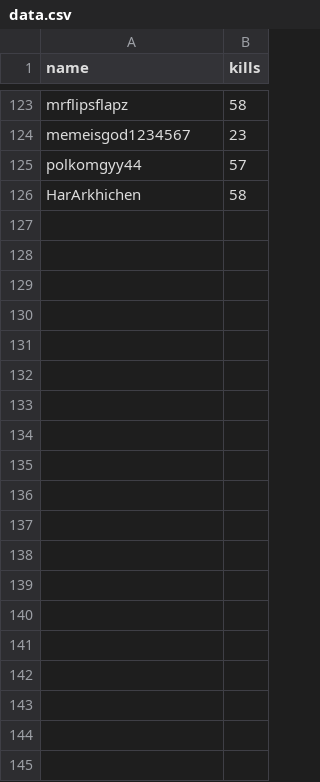
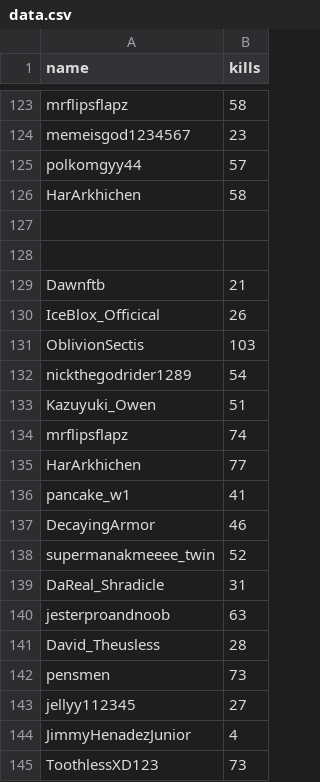
Before and after one commit to cakethehuman/brunswick-audit, a CSV file: special spikey/data.csv, drawn as a sheet; only a part is shown, gaps mark what is left out; the diff covers the shown part only; the diff names each change by its address in the sheet, - before the commit and + after, or states it on an @@ line.

```diff
--- a/special spikey/data.csv
+++ b/special spikey/data.csv
+row 127: (empty)
+row 128: (empty)
+row 129: Dawnftb | 21
+row 130: IceBlox_Officical | 26
+row 131: OblivionSectis | 103
+row 132: nickthegodrider1289 | 54
+row 133: Kazuyuki_Owen | 51
+row 134: mrflipsflapz | 74
+row 135: HarArkhichen | 77
+row 136: pancake_w1 | 41
+row 137: DecayingArmor | 46
+row 138: supermanakmeeee_twin | 52
+row 139: DaReal_Shradicle | 31
+row 140: jesterproandnoob | 63
+row 141: David_Theusless | 28
+row 142: pensmen | 73
+row 143: jellyy112345 | 27
+row 144: JimmyHenadezJunior | 4
+row 145: ToothlessXD123 | 73
```
Also changed, not shown: 32 added rows elsewhere in this file, special spikey/avg.csv, special spikey/avg2.csv, 6 other files.
